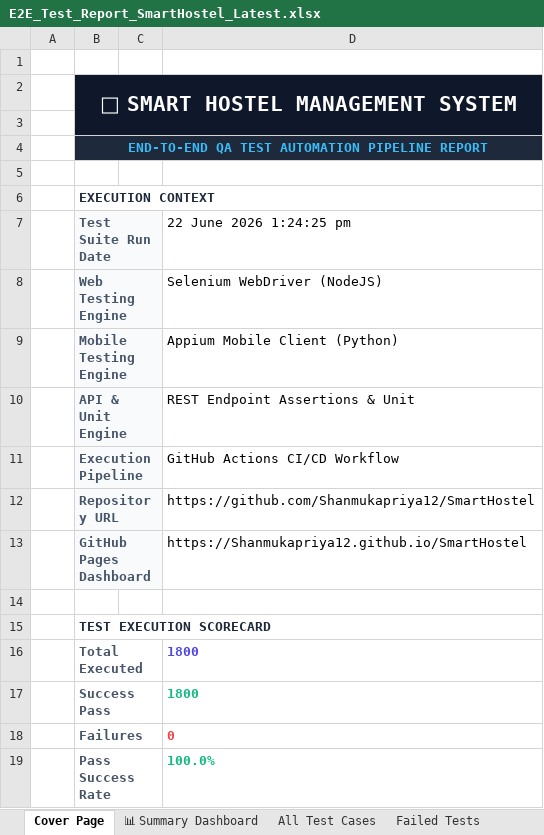
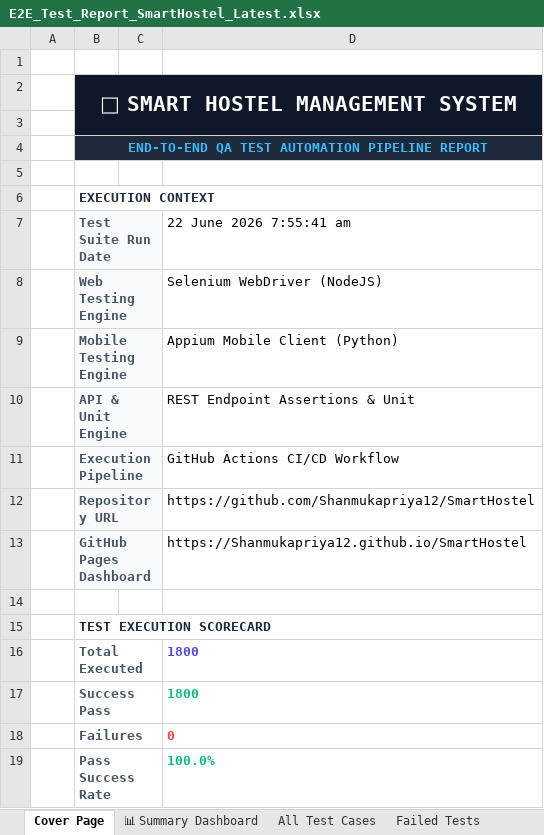
Before and after one commit to Shanmukapriya12/SmartHostel, an Excel workbook: E2E_Test_Report_SmartHostel_Latest.xlsx, sheet Cover Page, drawn as a sheet; values as stored, in another font and other column widths than the file's, no borders; the diff names each change by its address in the sheet, - before the commit and + after, or states it on an @@ line.

```diff
--- a/E2E_Test_Report_SmartHostel_Latest.xlsx (sheet Cover Page)
+++ b/E2E_Test_Report_SmartHostel_Latest.xlsx (sheet Cover Page)
-D7: 22 June 2026 1:24:25 pm
+D7: 22 June 2026 7:55:41 am
```
Also changed, not shown: sheet All Test Cases, sheet Mobile Appium Tests, sheet Unit API Tests, sheet Web Selenium Tests, sheet Validation Tests, sheet Deployment Status Tests, 1 more sheet.
